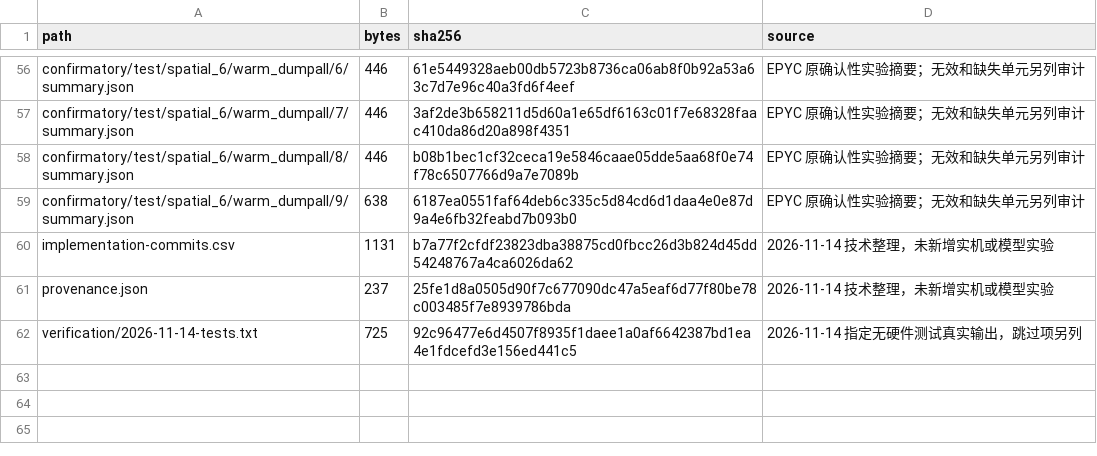
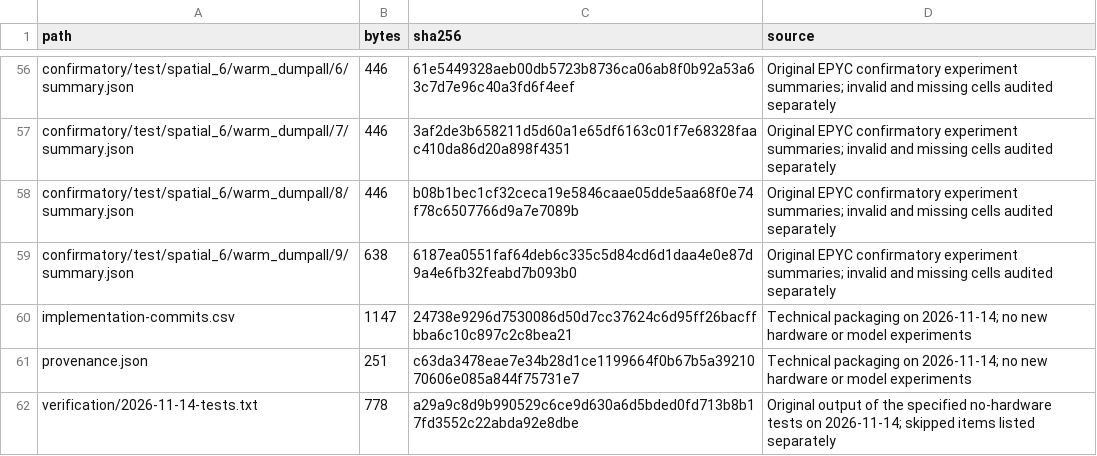
Before and after one commit to 23garyd/aspire-sim-reproduction, a CSV file: docs/evidence/nov-m4/manifest.csv, drawn as a sheet; only a part is shown, gaps mark what is left out; the diff covers the shown part only; the diff names each change by its address in the sheet, - before the commit and + after, or states it on an @@ line.

```diff
--- a/docs/evidence/nov-m4/manifest.csv
+++ b/docs/evidence/nov-m4/manifest.csv
-D56:D59 (source): EPYC 原确认性实验摘要；无效和缺失单元另列审计
+D56:D59 (source): Original EPYC confirmatory experiment summaries; invalid and missing cells audited separately
-B60 (bytes): 1131
+B60 (bytes): 1147
-C60 (sha256): b7a77f2cfdf23823dba38875cd0fbcc26d3b824d45dd54248767a4ca6026da62
+C60 (sha256): 24738e9296d7530086d50d7cc37624c6d95ff26bacffbba6c10c897c2c8bea21
-D60:D61 (source): 2026-11-14 技术整理，未新增实机或模型实验
+D60:D61 (source): Technical packaging on 2026-11-14; no new hardware or model experiments
-B61 (bytes): 237
+B61 (bytes): 251
-C61 (sha256): 25fe1d8a0505d90f7c677090dc47a5eaf6d77f80be78c003485f7e8939786bda
+C61 (sha256): c63da3478eae7e34b28d1ce1199664f0b67b5a3921070606e085a844f75731e7
-B62 (bytes): 725
+B62 (bytes): 778
-C62 (sha256): 92c96477e6d4507f8935f1daee1a0af6642387bd1ea4e1fdcefd3e156ed441c5
+C62 (sha256): a29a9c8d9b990529c6ce9d630a6d5bded0fd713b8b17fd3552c22abda92e8dbe
-D62 (source): 2026-11-14 指定无硬件测试真实输出，跳过项另列
+D62 (source): Original output of the specified no-hardware tests on 2026-11-14; skipped items listed separately
```
Also changed, not shown: 56 edited cells elsewhere in this file, docs/evidence/dec-m5/benchmark-index.csv, docs/evidence/dec-m5/implementation-commits.csv, 18 other files.
